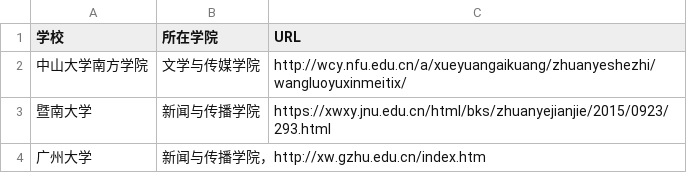
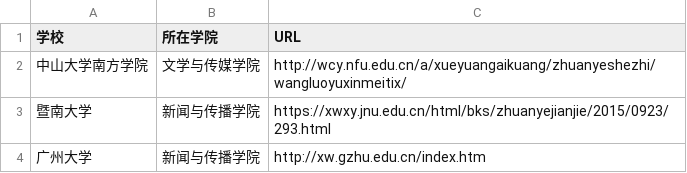
Before and after one commit to WuxueNewmedia/list_newmedia_undergraduate_CN_19, a CSV file: list.csv, drawn as a sheet.

Commit message:
修改符号

```diff
--- a/list.csv
+++ b/list.csv
@@ -3,2 +3,2 @@
 暨南大学,新闻与传播学院,https://xwxy.jnu.edu.cn/html/bks/zhuanyejianjie/2015/0923/293.html
-广州大学,新闻与传播学院，http://xw.gzhu.edu.cn/index.htm
+广州大学,新闻与传播学院,http://xw.gzhu.edu.cn/index.htm
```
